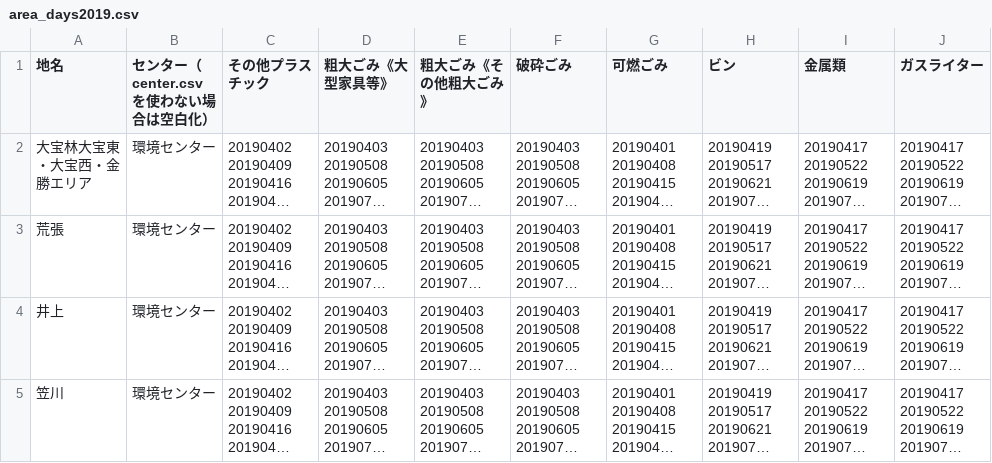
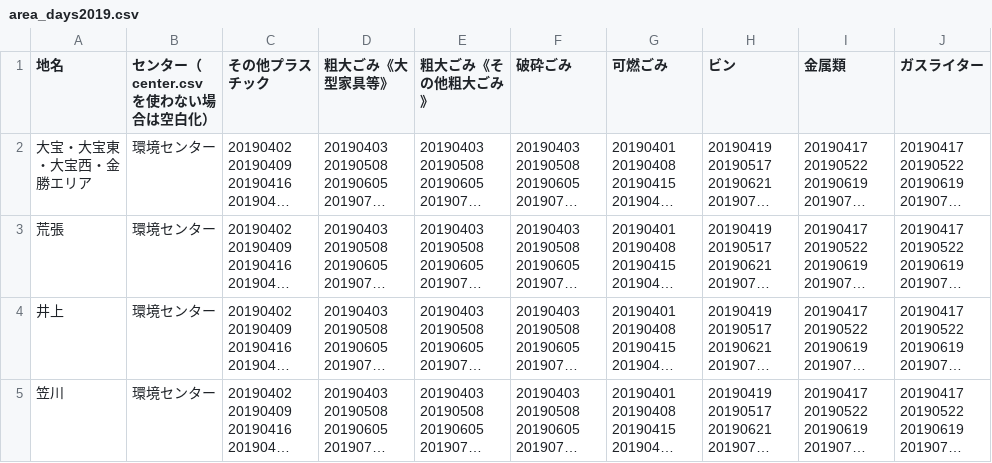
Before and after one commit to YuseiIto/5374, a CSV file: data/area_days2019.csv, drawn as a sheet; only a part is shown; long unchanged cells end in …; the diff names each change by its address in the sheet, - before the commit and + after, or states it on an @@ line.

Commit message:
Fix:Typo

```diff
--- a/data/area_days2019.csv
+++ b/data/area_days2019.csv
-A2 (地名): 大宝林大宝東・大宝西・金勝エリア
+A2 (地名): 大宝・大宝東・大宝西・金勝エリア
```
